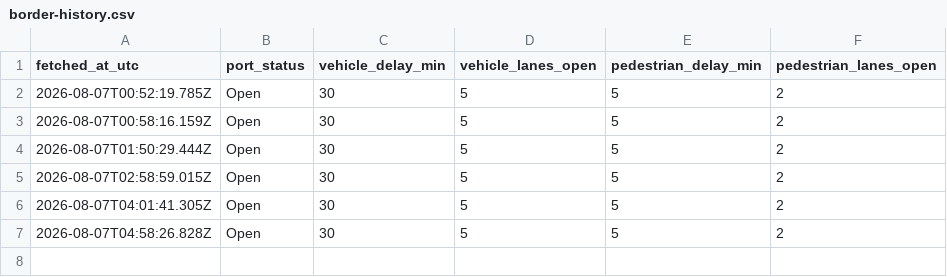
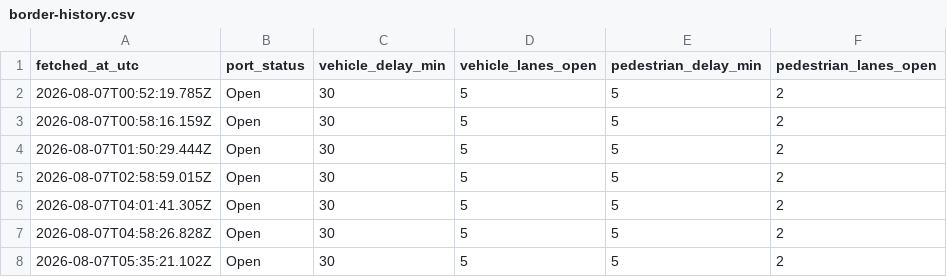
Before and after one commit to triggs2025/wecare-dental, a CSV file: data/border-history.csv, drawn as a sheet.

```diff
--- a/data/border-history.csv
+++ b/data/border-history.csv
@@ -7 +7,2 @@ fetched_at_utc,port_status,vehicle_delay_min,vehicle_lanes_open,pedestrian_delay
 2026-08-07T04:58:26.828Z,Open,30,5,5,2
+2026-08-07T05:35:21.102Z,Open,30,5,5,2
```
Also changed, not shown: 1 other file.
